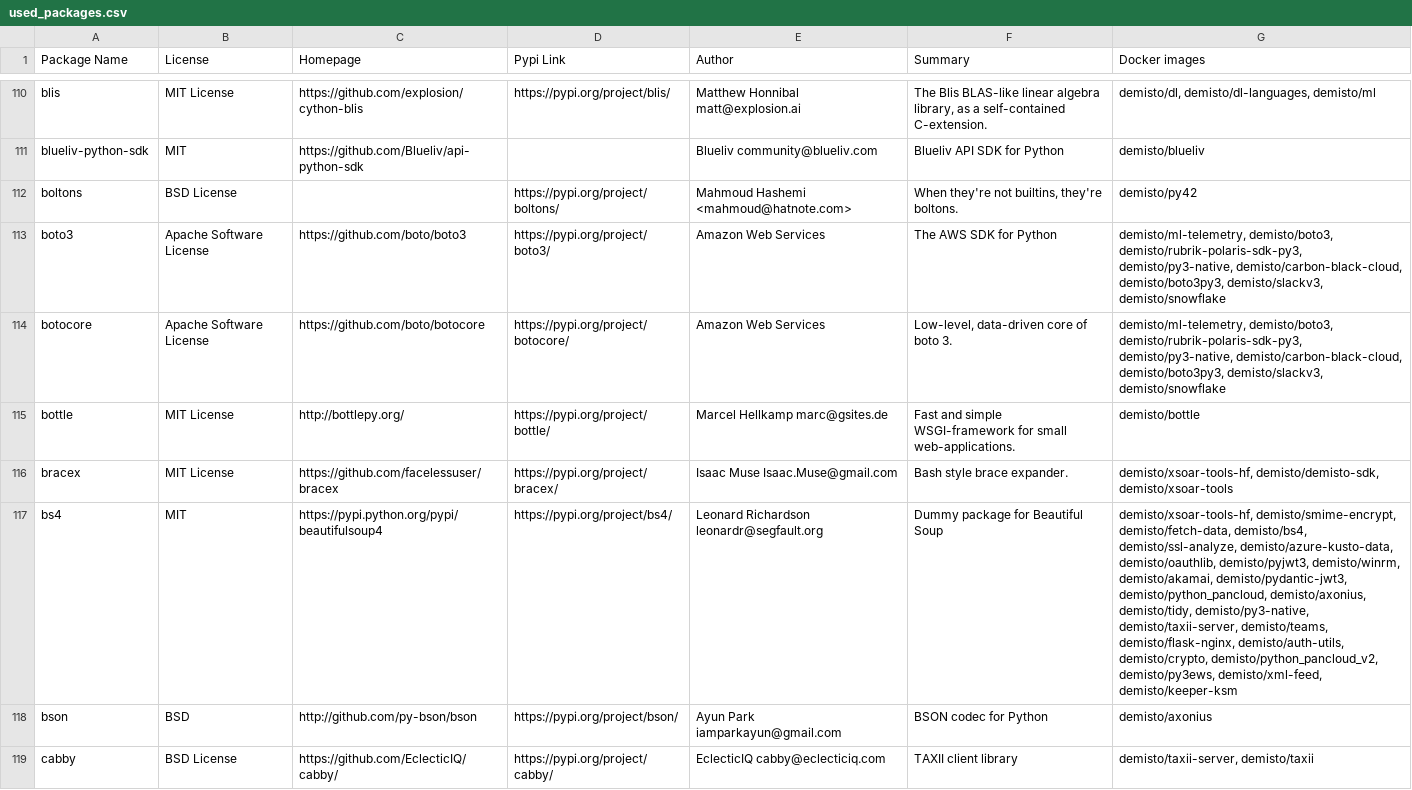
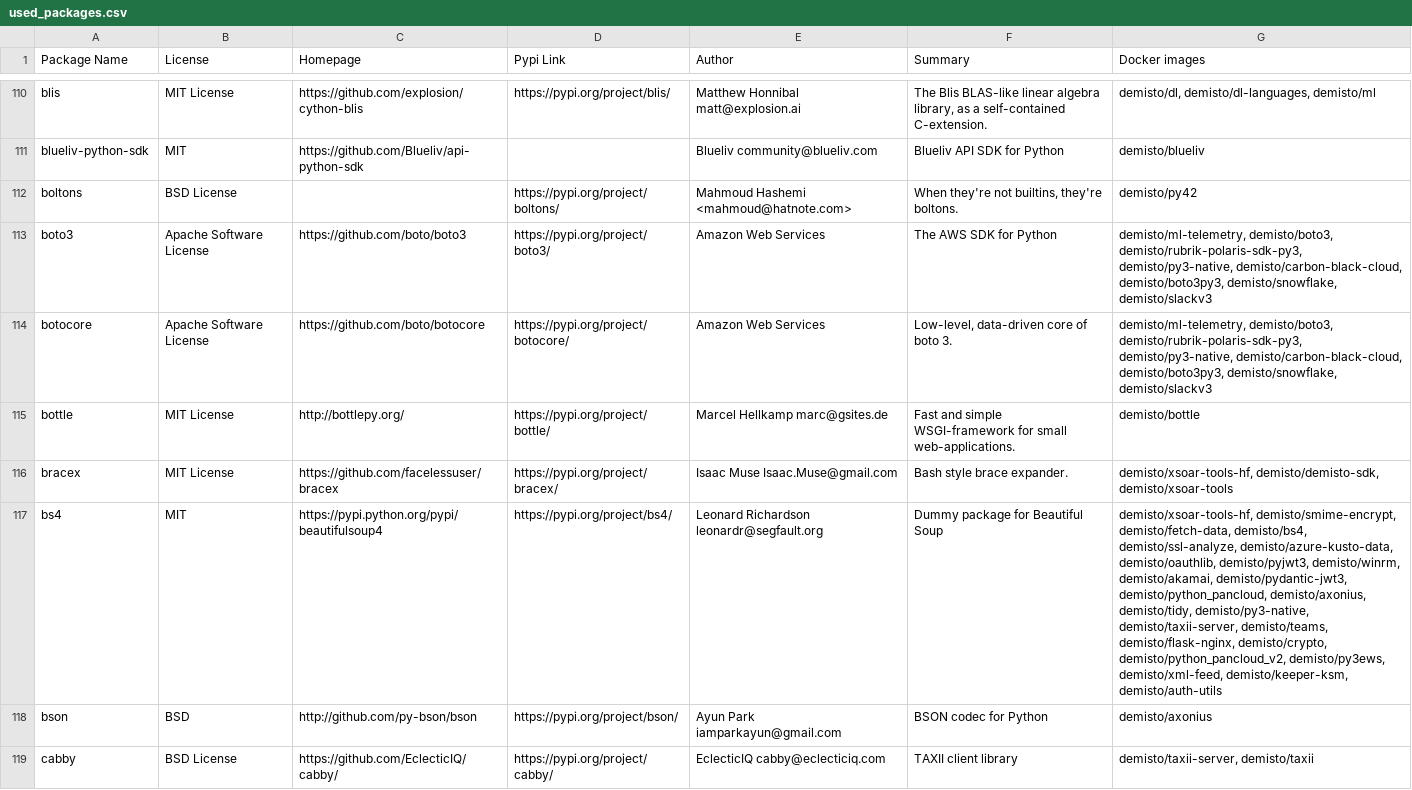
Before and after one commit to demisto/dockerfiles-info, a CSV file: used_packages.csv, drawn as a sheet; only a part is shown, gaps mark what is left out; the diff covers the shown part only; the diff names each change by its address in the sheet, - before the commit and + after, or states it on an @@ line.

```diff
--- a/used_packages.csv
+++ b/used_packages.csv
-G113:G114 (Docker images): …demisto/carbon-black-cloud, demisto/boto3py3, demisto/slackv3, demisto/snowflake
+G113:G114 (Docker images): …demisto/carbon-black-cloud, demisto/boto3py3, demisto/snowflake, demisto/slackv3
-G117 (Docker images): …demisto/teams, demisto/flask-nginx, demisto/auth-utils, demisto/crypto, demisto/python_pancloud_v2, demisto/py3ews, demisto/xml-feed, demisto/keeper-ksm
+G117 (Docker images): …demisto/teams, demisto/flask-nginx, demisto/crypto, demisto/python_pancloud_v2, demisto/py3ews, demisto/xml-feed, demisto/keeper-ksm, demisto/auth-utils
```
Also changed, not shown: 77 edited cells elsewhere in this file, 12 other files.
